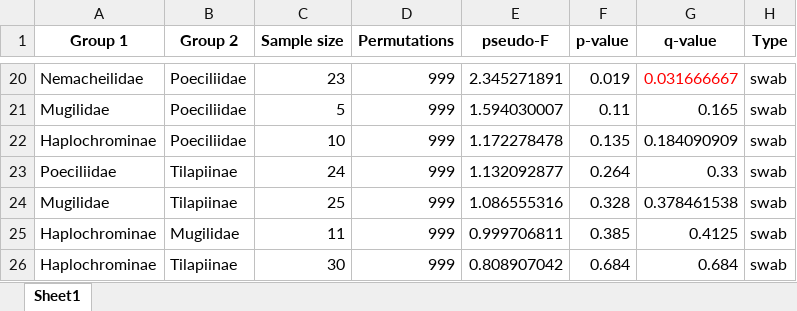
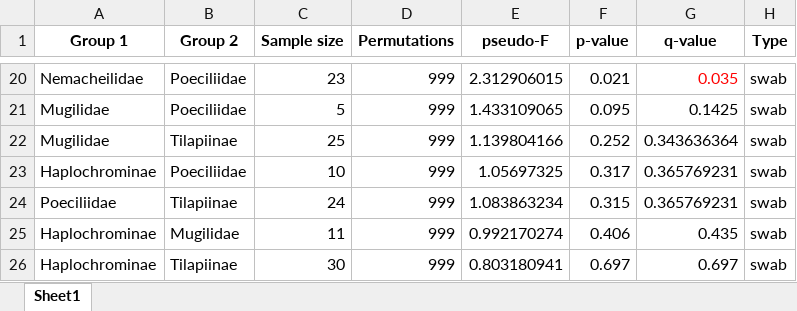
Before and after one commit to DSASC/JordanFishSkinMicrobiome, an Excel workbook: Tables/Beta_group_significance_Family_Tribe.xlsx, sheet Sheet1, drawn as a sheet; only a part is shown, gaps mark what is left out; values as stored, in another font and other column widths than the file's, no borders; removed rows and columns are numbered as before the commit, all else as after; the diff covers the shown part only; the diff names each change by its address in the sheet, - before the commit and + after, or states it on an @@ line.

```diff
--- a/Tables/Beta_group_significance_Family_Tribe.xlsx (sheet Sheet1)
+++ b/Tables/Beta_group_significance_Family_Tribe.xlsx (sheet Sheet1)
-E20 (pseudo-F): 2.345271891
+E20 (pseudo-F): 2.312906015
-F20 (p-value): 0.019
+F20 (p-value): 0.021
-G20 (q-value): 0.031666667
+G20 (q-value): 0.035
-E21 (pseudo-F): 1.594030007
+E21 (pseudo-F): 1.433109065
-F21 (p-value): 0.11
+F21 (p-value): 0.095
-G21 (q-value): 0.165
+G21 (q-value): 0.1425
+row 22: Mugilidae | Tilapiinae | 25 | 999 | 1.139804166 | 0.252 | 0.343636364 | swab
-E23 (pseudo-F): 1.172278478
+E23 (pseudo-F): 1.05697325
-F23 (p-value): 0.135
+F23 (p-value): 0.317
-G23 (q-value): 0.184090909
+G23 (q-value): 0.365769231
-E24 (pseudo-F): 1.132092877
+E24 (pseudo-F): 1.083863234
-F24 (p-value): 0.264
+F24 (p-value): 0.315
-G24 (q-value): 0.33
+G24 (q-value): 0.365769231
-row 24: Mugilidae | Tilapiinae | 25 | 999 | 1.086555316 | 0.328 | 0.378461538 | swab
-E25 (pseudo-F): 0.999706811
+E25 (pseudo-F): 0.992170274
-F25 (p-value): 0.385
+F25 (p-value): 0.406
-G25 (q-value): 0.4125
+G25 (q-value): 0.435
-E26 (pseudo-F): 0.808907042
+E26 (pseudo-F): 0.803180941
-F26 (p-value): 0.684
+F26 (p-value): 0.697
-G26 (q-value): 0.684
+G26 (q-value): 0.697
```
Also changed, not shown: 2 added rows, 2 removed rows and 32 edited cells elsewhere in this sheet, Tables/Alpha_group_significance_Family_Tribe.xlsx, Tables/Alpha_group_significance_Stream.xlsx, 2 other files.
